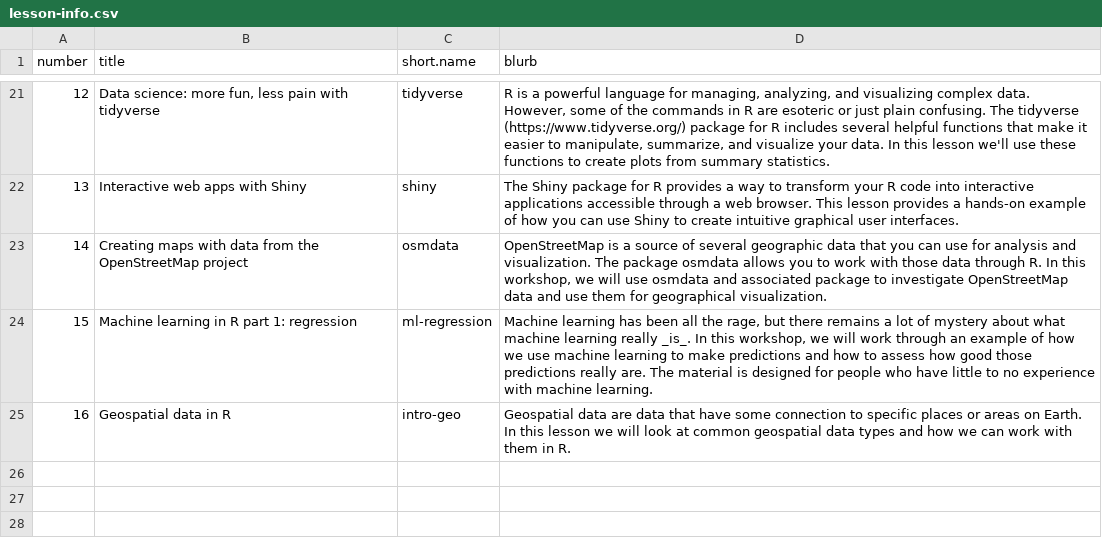
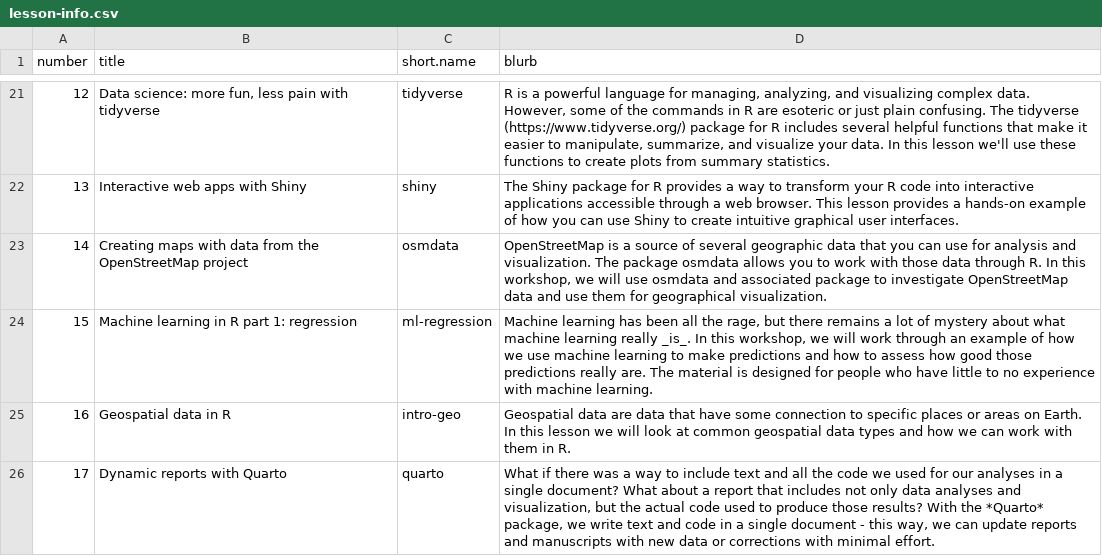
Before and after one commit to jcoliver/learn-r, a CSV file: dev-scripts/lesson-info.csv, drawn as a sheet; only a part is shown, gaps mark what is left out.

```diff
--- a/dev-scripts/lesson-info.csv
+++ b/dev-scripts/lesson-info.csv
@@ -25 +25,2 @@ number,title,short.name,blurb
 16,Geospatial data in R,intro-geo,Geospatial data are data that have some connection to specific places or areas on Earth. In this lesson we will look at common geospatial data types and how we can work with them in R.
+17,Dynamic reports with Quarto,quarto,"What if there was a way to include text and all the code we used for our analyses in a single document? What about a report that includes not only data analyses and visualization, but the actual code used to produce those results? With the *Quarto* package, we write text and code in a single document - this way, we can update reports and manuscripts with new data or corrections with minimal effort."
```
Also changed, not shown: 3 other files.
